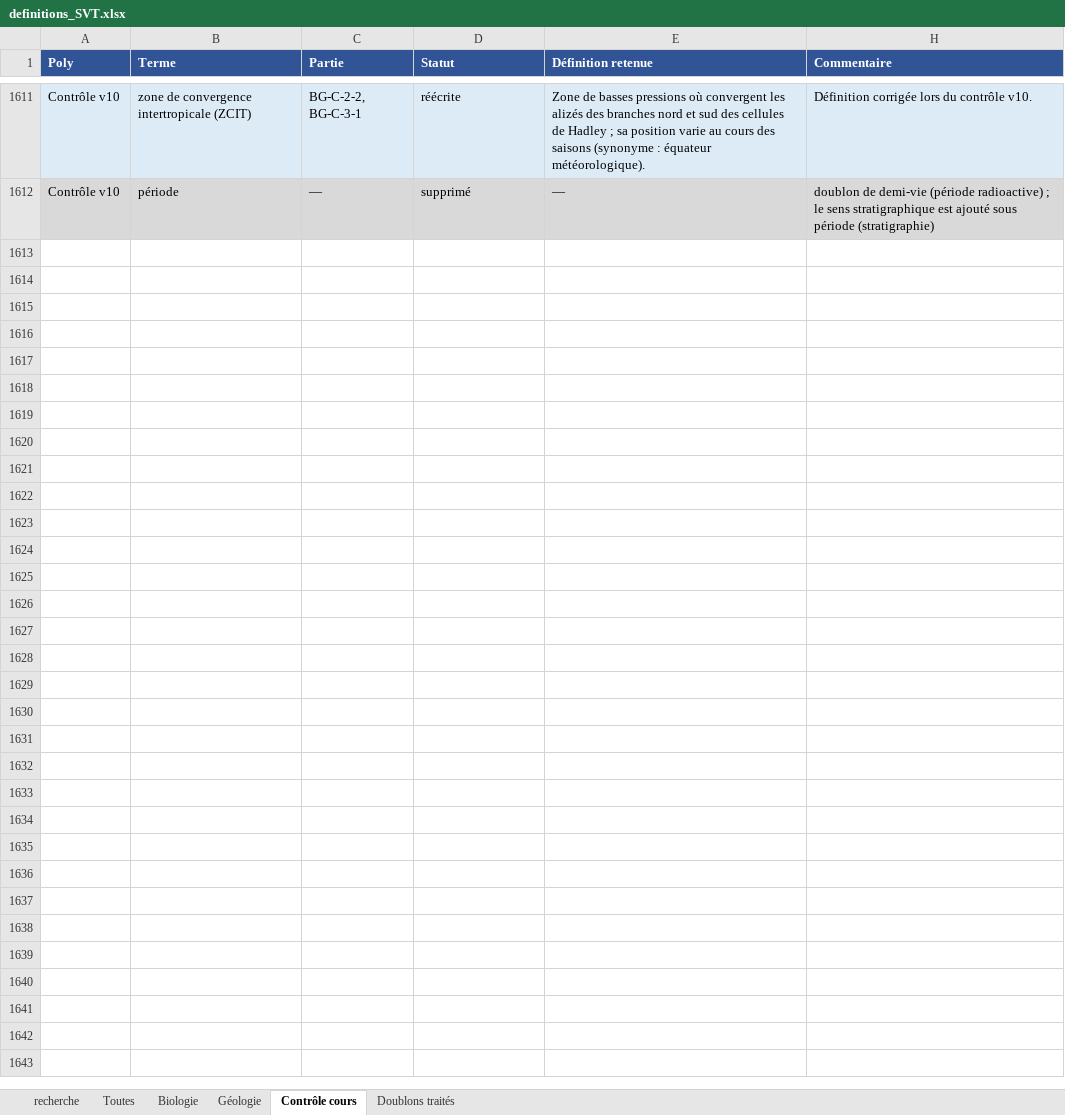
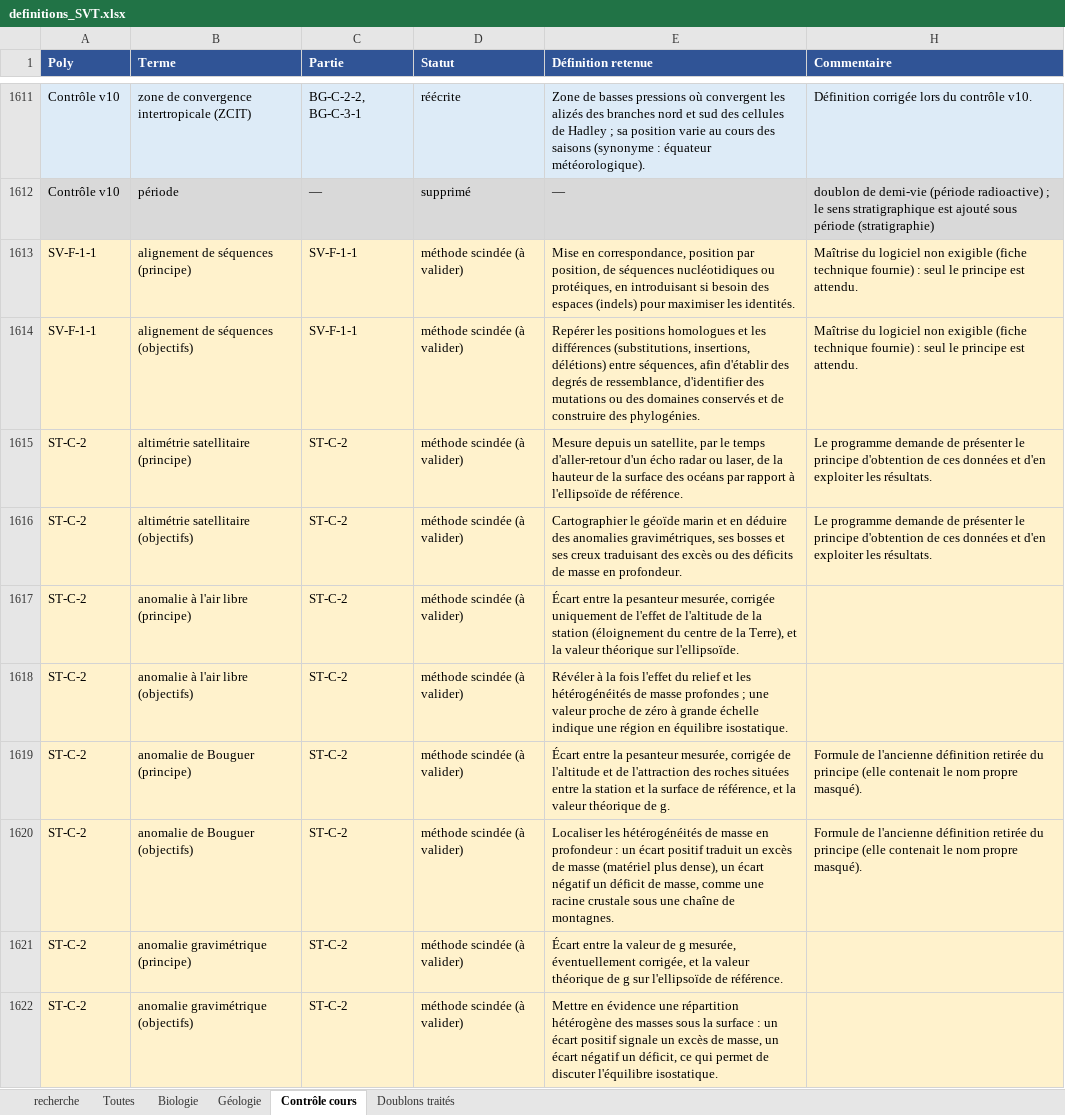
Before and after one commit to svtbordi/flashcards-definition, an Excel workbook: source/definitions_SVT.xlsx, sheet Contrôle cours, drawn as a sheet; only a part is shown, gaps mark what is left out; values as stored, in another font and other column widths than the file's, no borders; the diff covers the shown part only; the diff names each change by its address in the sheet, - before the commit and + after, or states it on an @@ line.

```diff
--- a/source/definitions_SVT.xlsx (sheet Contrôle cours)
+++ b/source/definitions_SVT.xlsx (sheet Contrôle cours)
+row 1613: SV-F-1-1 | alignement de séquences (principe) | SV-F-1-1 | méthode scindée (à valider) | Mise en correspondance, position par position, de séquences nucléotidiques ou protéiques, en introduisant si besoin des espaces (indels) pour maximiser les identités. | Maîtrise du logiciel non exigible (fiche technique fournie) : seul le principe est attendu.
+row 1614: SV-F-1-1 | alignement de séquences (objectifs) | SV-F-1-1 | méthode scindée (à valider) | Repérer les positions homologues et les différences (substitutions, insertions, délétions) entre séquences, afin d'établir des degrés de ressemblance, d'identifier des mutations ou des domaines conservés et de construire des phylogénies. | Maîtrise du logiciel non exigible (fiche technique fournie) : seul le principe est attendu.
+row 1615: ST-C-2 | altimétrie satellitaire (principe) | ST-C-2 | méthode scindée (à valider) | Mesure depuis un satellite, par le temps d'aller-retour d'un écho radar ou laser, de la hauteur de la surface des océans par rapport à l'ellipsoïde de référence. | Le programme demande de présenter le principe d'obtention de ces données et d'en exploiter les résultats.
+row 1616: ST-C-2 | altimétrie satellitaire (objectifs) | ST-C-2 | méthode scindée (à valider) | Cartographier le géoïde marin et en déduire des anomalies gravimétriques, ses bosses et ses creux traduisant des excès ou des déficits de masse en profondeur. | Le programme demande de présenter le principe d'obtention de ces données et d'en exploiter les résultats.
+row 1617: ST-C-2 | anomalie à l'air libre (principe) | ST-C-2 | méthode scindée (à valider) | Écart entre la pesanteur mesurée, corrigée uniquement de l'effet de l'altitude de la station (éloignement du centre de la Terre), et la valeur théorique sur l'ellipsoïde.
+row 1618: ST-C-2 | anomalie à l'air libre (objectifs) | ST-C-2 | méthode scindée (à valider) | Révéler à la fois l'effet du relief et les hétérogénéités de masse profondes ; une valeur proche de zéro à grande échelle indique une région en équilibre isostatique.
+row 1619: ST-C-2 | anomalie de Bouguer (principe) | ST-C-2 | méthode scindée (à valider) | Écart entre la pesanteur mesurée, corrigée de l'altitude et de l'attraction des roches situées entre la station et la surface de référence, et la valeur théorique de g. | Formule de l'ancienne définition retirée du principe (elle contenait le nom propre masqué).
+row 1620: ST-C-2 | anomalie de Bouguer (objectifs) | ST-C-2 | méthode scindée (à valider) | Localiser les hétérogénéités de masse en profondeur : un écart positif traduit un excès de masse (matériel plus dense), un écart négatif un déficit de masse, comme une racine crustale sous une chaîne de montagnes. | Formule de l'ancienne définition retirée du principe (elle contenait le nom propre masqué).
+row 1621: ST-C-2 | anomalie gravimétrique (principe) | ST-C-2 | méthode scindée (à valider) | Écart entre la valeur de g mesurée, éventuellement corrigée, et la valeur théorique de g sur l'ellipsoïde de référence.
+row 1622: ST-C-2 | anomalie gravimétrique (objectifs) | ST-C-2 | méthode scindée (à valider) | Mettre en évidence une répartition hétérogène des masses sous la surface : un écart positif signale un excès de masse, un écart négatif un déficit, ce qui permet de discuter l'équilibre isostatique.
```
Also changed, not shown: 224 added rows elsewhere in this sheet, sheet Toutes, sheet Géologie, sheet Biologie, hidden cells, 3 other files.
